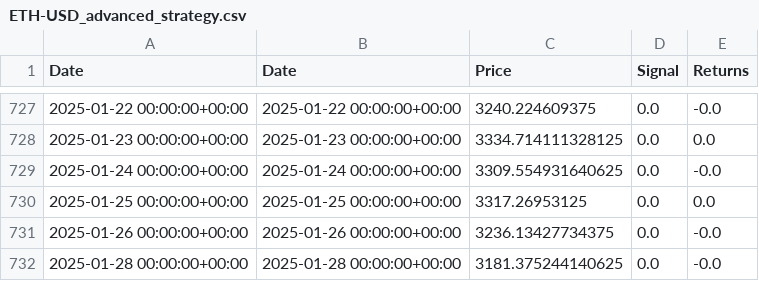
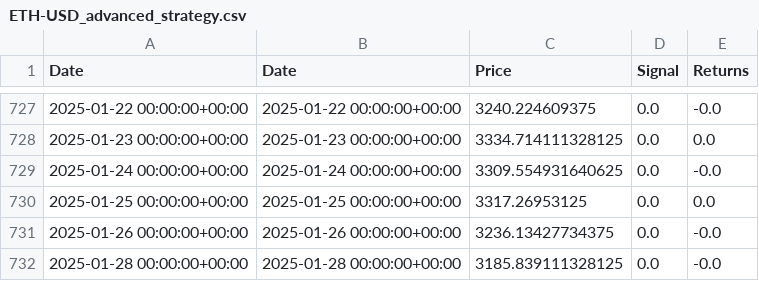
Before and after one commit to vladimir-rurik/FinTech-Market-Analytics, a CSV file: results/ETH-USD_advanced_strategy.csv, drawn as a sheet; only a part is shown, gaps mark what is left out.

```diff
--- a/results/ETH-USD_advanced_strategy.csv
+++ b/results/ETH-USD_advanced_strategy.csv
@@ -731,2 +731,2 @@ Date,Date,Price,Signal,Returns
 2025-01-26 00:00:00+00:00,2025-01-26 00:00:00+00:00,3236.13427734375,0.0,-0.0
-2025-01-28 00:00:00+00:00,2025-01-28 00:00:00+00:00,3181.375244140625,0.0,-0.0
+2025-01-28 00:00:00+00:00,2025-01-28 00:00:00+00:00,3185.839111328125,0.0,-0.0
```
Also changed, not shown: results/BTC-USD_advanced_strategy.csv, results/SOL-USD_advanced_strategy.csv, 2 other files.
